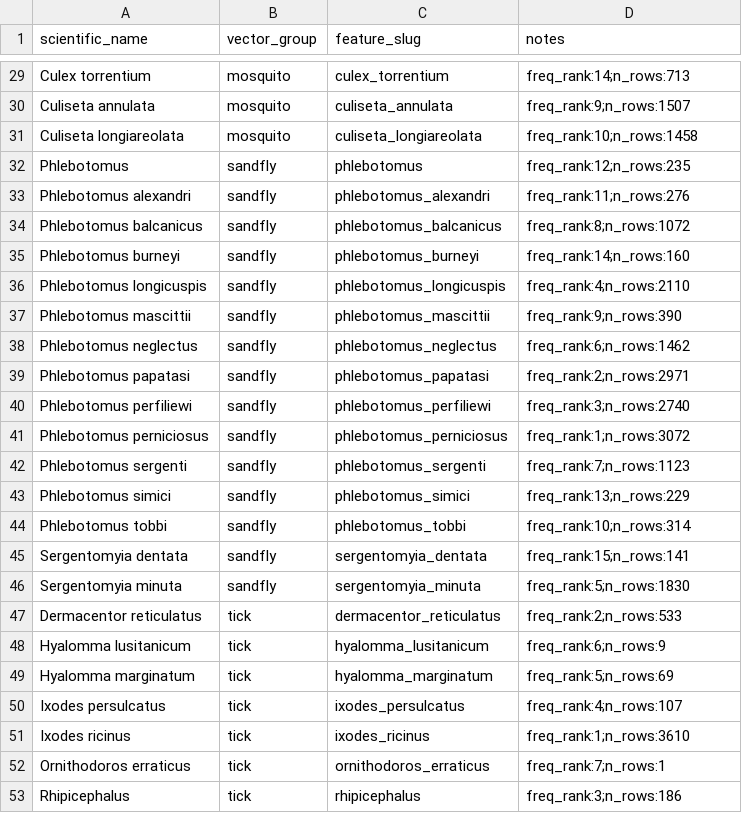
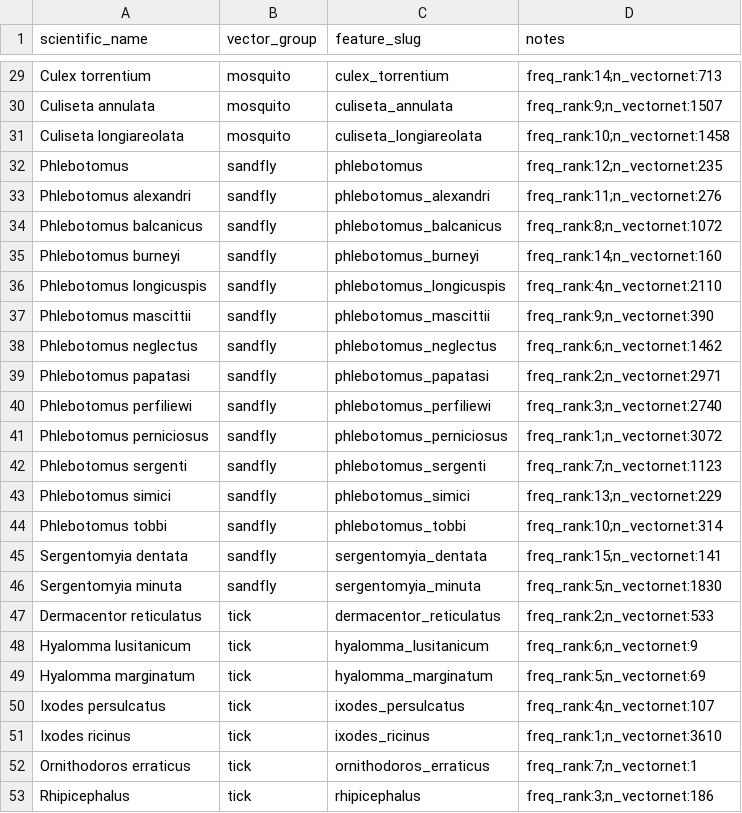
Before and after one commit to GustavoRusso/vector-guard, a CSV file: data/external/priority_vector_taxa.csv, drawn as a sheet; only a part is shown, gaps mark what is left out; the diff covers the shown part only; the diff names each change by its address in the sheet, - before the commit and + after, or states it on an @@ line.

```diff
--- a/data/external/priority_vector_taxa.csv
+++ b/data/external/priority_vector_taxa.csv
-D29 (notes): freq_rank:14;n_rows:713
+D29 (notes): freq_rank:14;n_vectornet:713
-D30 (notes): freq_rank:9;n_rows:1507
+D30 (notes): freq_rank:9;n_vectornet:1507
-D31 (notes): freq_rank:10;n_rows:1458
+D31 (notes): freq_rank:10;n_vectornet:1458
-D32 (notes): freq_rank:12;n_rows:235
+D32 (notes): freq_rank:12;n_vectornet:235
-D33 (notes): freq_rank:11;n_rows:276
+D33 (notes): freq_rank:11;n_vectornet:276
-D34 (notes): freq_rank:8;n_rows:1072
+D34 (notes): freq_rank:8;n_vectornet:1072
-D35 (notes): freq_rank:14;n_rows:160
+D35 (notes): freq_rank:14;n_vectornet:160
-D36 (notes): freq_rank:4;n_rows:2110
+D36 (notes): freq_rank:4;n_vectornet:2110
-D37 (notes): freq_rank:9;n_rows:390
+D37 (notes): freq_rank:9;n_vectornet:390
-D38 (notes): freq_rank:6;n_rows:1462
+D38 (notes): freq_rank:6;n_vectornet:1462
-D39 (notes): freq_rank:2;n_rows:2971
+D39 (notes): freq_rank:2;n_vectornet:2971
-D40 (notes): freq_rank:3;n_rows:2740
+D40 (notes): freq_rank:3;n_vectornet:2740
-D41 (notes): freq_rank:1;n_rows:3072
+D41 (notes): freq_rank:1;n_vectornet:3072
-D42 (notes): freq_rank:7;n_rows:1123
+D42 (notes): freq_rank:7;n_vectornet:1123
-D43 (notes): freq_rank:13;n_rows:229
+D43 (notes): freq_rank:13;n_vectornet:229
-D44 (notes): freq_rank:10;n_rows:314
+D44 (notes): freq_rank:10;n_vectornet:314
-D45 (notes): freq_rank:15;n_rows:141
+D45 (notes): freq_rank:15;n_vectornet:141
-D46 (notes): freq_rank:5;n_rows:1830
+D46 (notes): freq_rank:5;n_vectornet:1830
-D47 (notes): freq_rank:2;n_rows:533
+D47 (notes): freq_rank:2;n_vectornet:533
-D48 (notes): freq_rank:6;n_rows:9
+D48 (notes): freq_rank:6;n_vectornet:9
-D49 (notes): freq_rank:5;n_rows:69
+D49 (notes): freq_rank:5;n_vectornet:69
-D50 (notes): freq_rank:4;n_rows:107
+D50 (notes): freq_rank:4;n_vectornet:107
-D51 (notes): freq_rank:1;n_rows:3610
+D51 (notes): freq_rank:1;n_vectornet:3610
-D52 (notes): freq_rank:7;n_rows:1
+D52 (notes): freq_rank:7;n_vectornet:1
-D53 (notes): freq_rank:3;n_rows:186
+D53 (notes): freq_rank:3;n_vectornet:186
```
Also changed, not shown: 27 edited cells elsewhere in this file, data/external/vector_taxon_groups.csv, 4 other files.
